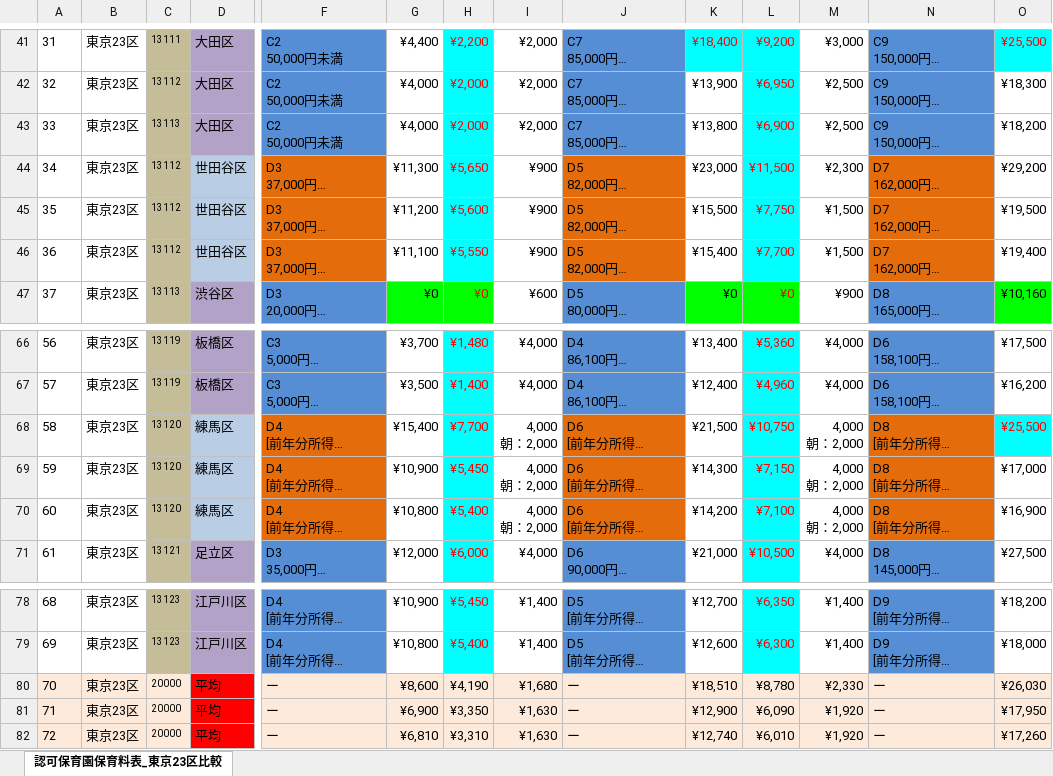
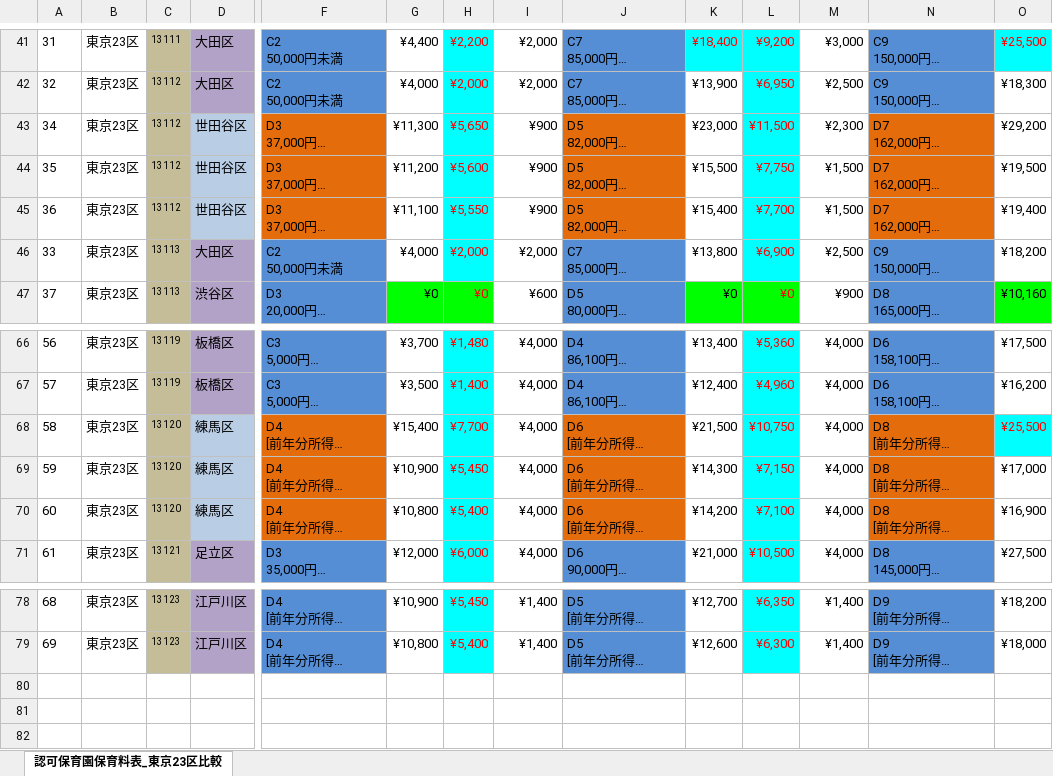
Before and after one commit to dgarage/shakaihoshou, an Excel workbook: db/comparison_data.xlsx, sheet 認可保育園保育料表_東京23区比較, drawn as a sheet; only a part is shown, gaps mark what is left out; long unchanged cells end in …; values as stored, in another font and other column widths than the file's, no borders; removed rows and columns are numbered as before the commit, all else as after; rows hold the shown columns only; ↵ is a line break in a cell; the diff names each change by its address in the sheet, - before the commit and + after, or states it on an @@ line.

```diff
--- a/db/comparison_data.xlsx (sheet 認可保育園保育料表_東京23区比較)
+++ b/db/comparison_data.xlsx (sheet 認可保育園保育料表_東京23区比較)
@@ row 43 moved to row 46: 33 @@
-I68:I70: 4,000 ↵ 朝：2,000
+I68:I70: ¥4,000
-M68:M70: 4,000 ↵ 朝：2,000
+M68:M70: ¥4,000
-row 80: 70 | 東京23区 | 20000 | 平均 | ー | ¥8,600 | ¥4,190 | ¥1,680 | ー | ¥18,510 | ¥8,780 | ¥2,330 | ー | ¥26,030
-row 81: 71 | 東京23区 | 20000 | 平均 | ー | ¥6,900 | ¥3,350 | ¥1,630 | ー | ¥12,900 | ¥6,090 | ¥1,920 | ー | ¥17,950
-row 82: 72 | 東京23区 | 20000 | 平均 | ー | ¥6,810 | ¥3,310 | ¥1,630 | ー | ¥12,740 | ¥6,010 | ¥1,920 | ー | ¥17,260
```
Also changed, not shown: formulas that keep their value, 1 other file.
